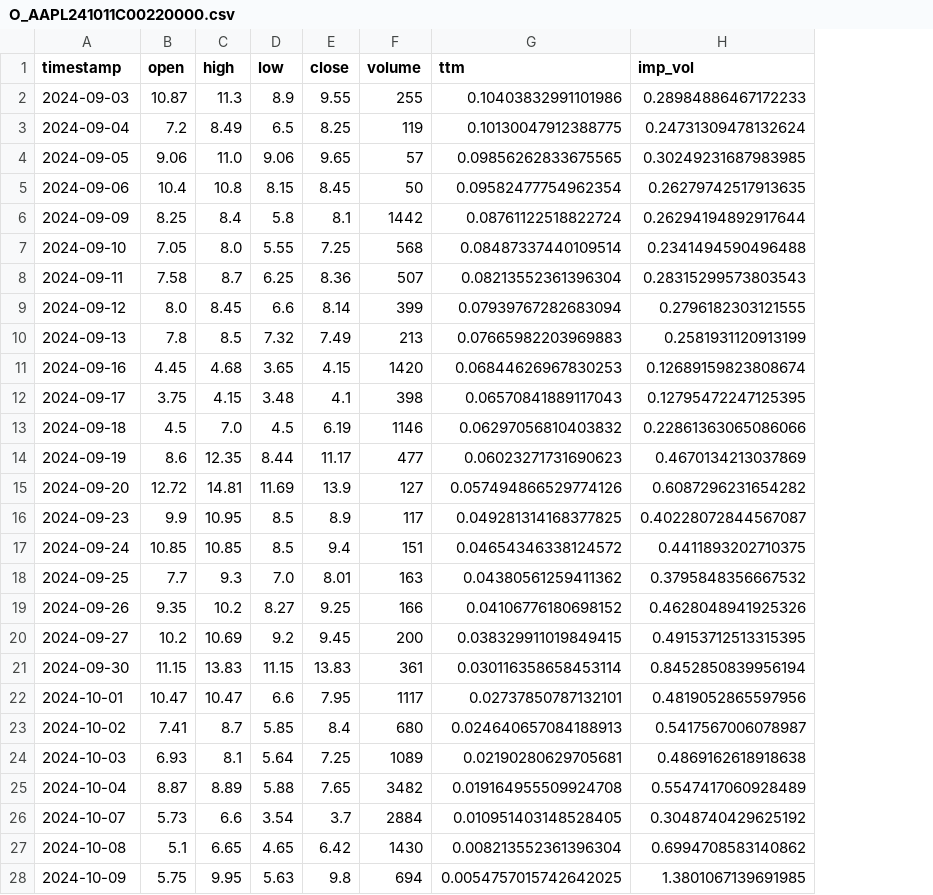
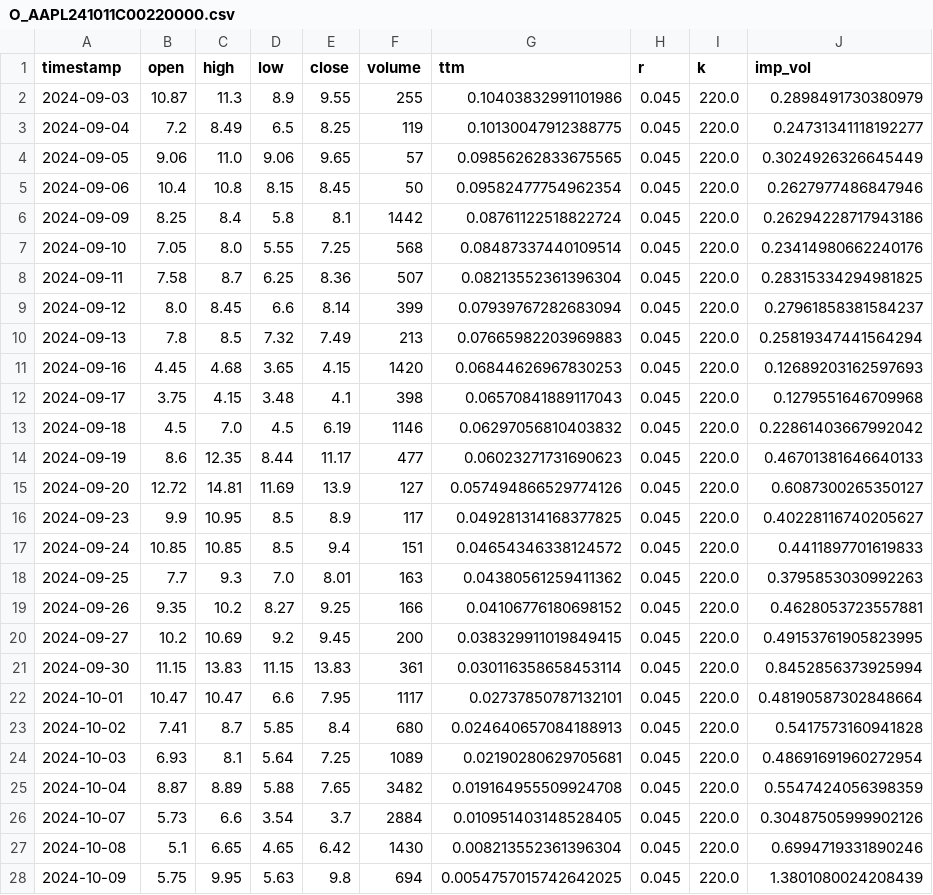
Before and after one commit to StevenYang23/Volatility-based_Quant_Strategy, a CSV file: DataSet/O_AAPL241011C00220000.csv, drawn as a sheet; only a part is shown; addresses are those after the commit; the diff covers the shown part only; the diff names each change by its address in the sheet, - before the commit and + after, or states it on an @@ line.

```diff
--- a/DataSet/O_AAPL241011C00220000.csv
+++ b/DataSet/O_AAPL241011C00220000.csv
+column H (r), rows 2-28: all 0.045
+column I (k), rows 2-28: all 220.0
-J2 (imp_vol): 0.28984886467172233
+J2 (imp_vol): 0.2898491730380979
-J3 (imp_vol): 0.24731309478132624
+J3 (imp_vol): 0.24731341118192277
-J4 (imp_vol): 0.30249231687983985
+J4 (imp_vol): 0.3024926326645449
-J5 (imp_vol): 0.26279742517913635
+J5 (imp_vol): 0.2627977486847946
-J6 (imp_vol): 0.26294194892917644
+J6 (imp_vol): 0.26294228717943186
-J7 (imp_vol): 0.2341494590496488
+J7 (imp_vol): 0.23414980662240176
-J8 (imp_vol): 0.28315299573803543
+J8 (imp_vol): 0.28315334294981825
-J9 (imp_vol): 0.2796182303121555
+J9 (imp_vol): 0.27961858381584237
-J10 (imp_vol): 0.2581931120913199
+J10 (imp_vol): 0.25819347441564294
-J11 (imp_vol): 0.12689159823808674
+J11 (imp_vol): 0.12689203162597693
-J12 (imp_vol): 0.12795472247125395
+J12 (imp_vol): 0.1279551646709968
-J13 (imp_vol): 0.22861363065086066
+J13 (imp_vol): 0.22861403667992042
-J14 (imp_vol): 0.4670134213037869
+J14 (imp_vol): 0.46701381646640133
-J15 (imp_vol): 0.6087296231654282
+J15 (imp_vol): 0.6087300265350127
-J16 (imp_vol): 0.40228072844567087
+J16 (imp_vol): 0.40228116740205627
-J17 (imp_vol): 0.4411893202710375
+J17 (imp_vol): 0.4411897701619833
-J18 (imp_vol): 0.3795848356667532
+J18 (imp_vol): 0.3795853030992263
-J19 (imp_vol): 0.4628048941925326
+J19 (imp_vol): 0.4628053723557881
-J20 (imp_vol): 0.49153712513315395
+J20 (imp_vol): 0.49153761905823995
-J21 (imp_vol): 0.8452850839956194
+J21 (imp_vol): 0.8452856373925994
-J22 (imp_vol): 0.4819052865597956
+J22 (imp_vol): 0.48190587302848664
-J23 (imp_vol): 0.5417567006078987
+J23 (imp_vol): 0.5417573160941828
-J24 (imp_vol): 0.4869162618918638
+J24 (imp_vol): 0.48691691960272954
-J25 (imp_vol): 0.5547417060928489
+J25 (imp_vol): 0.5547424056398359
-J26 (imp_vol): 0.3048740429625192
+J26 (imp_vol): 0.30487505999902126
-J27 (imp_vol): 0.6994708583140862
+J27 (imp_vol): 0.6994719331890246
-J28 (imp_vol): 1.3801067139691985
+J28 (imp_vol): 1.3801080024208439
```
Also changed, not shown: 1 edited cell elsewhere in this file, DataSet/O_AAPL241011P00220000.csv, DataSet/O_AAPL250411C00235000.csv, 57 other files.
